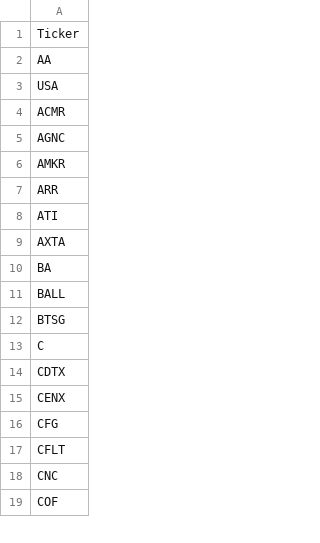
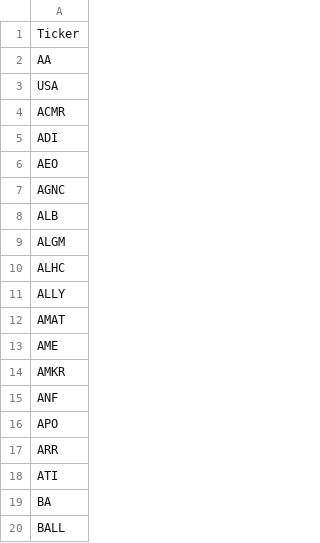
Before and after one commit to mpincus/Swing_Systems, a CSV file: data/watchlists/rsi_reversal_short.csv, drawn as a sheet; only a part is shown; the shorter side is filled out with more unchanged rows; removed rows and columns are numbered as before the commit, all else as after; the diff covers the shown part only; the diff names each change by its address in the sheet, - before the commit and + after, or states it on an @@ line.

```diff
--- a/data/watchlists/rsi_reversal_short.csv
+++ b/data/watchlists/rsi_reversal_short.csv
+row 5: ADI
+row 6: AEO
+row 8: ALB
+row 9: ALGM
+row 10: ALHC
+row 11: ALLY
+row 12: AMAT
+row 13: AME
+row 15: ANF
+row 16: APO
-row 9: AXTA
```
Also changed, not shown: 71 added rows, 1 removed row and 4 edited cells elsewhere in this file, data/watchlists/ma_momentum_short.csv, docs/channel_down_short/signals.csv, 25 other files.
